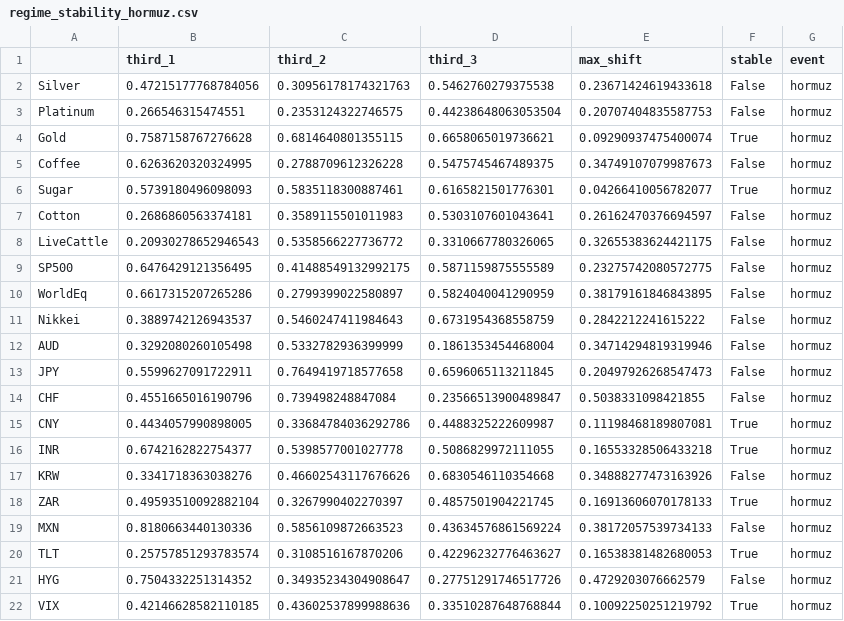
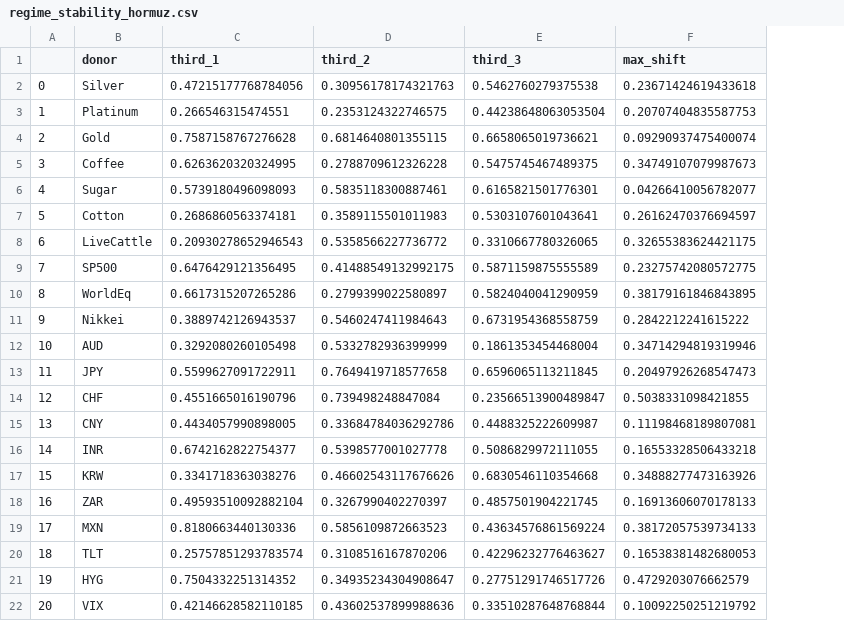
Before and after one commit to ElvisCasco/Brent_Analysis, a CSV file: data/validation/regime_stability_hormuz.csv, drawn as a sheet; removed rows and columns are numbered as before the commit, all else as after; the diff names each change by its address in the sheet, - before the commit and + after, or states it on an @@ line.

```diff
--- a/data/validation/regime_stability_hormuz.csv
+++ b/data/validation/regime_stability_hormuz.csv
+column A, rows 2-22: 0 | 1 | 2 | 3 | 4 | 5 | 6 | 7 | 8 | 9 | 10 | 11 | 12 | 13 | 14 | 15 | 16 | 17 | 18 | 19 | 20
-column F (stable), rows 2-22: False | False | True | False | True | False | False | False | False | False | False | False | False | True | True | False | True | False | True | False | True
-column G (event), rows 2-22: all hormuz
-B1: (empty)
+B1: donor
```
Also changed, not shown: data/validation/regime_stability_russia.csv, 2 other files.
